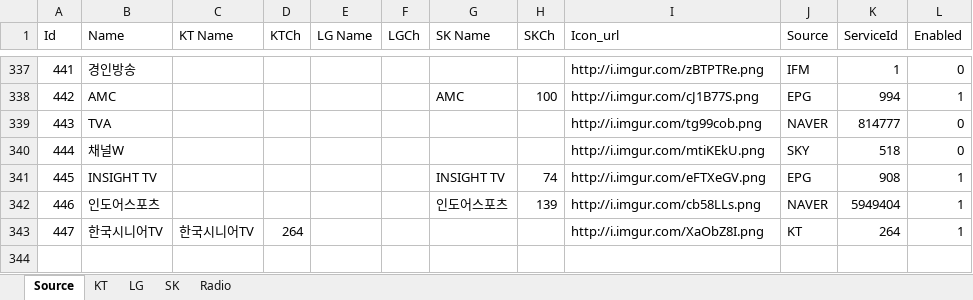
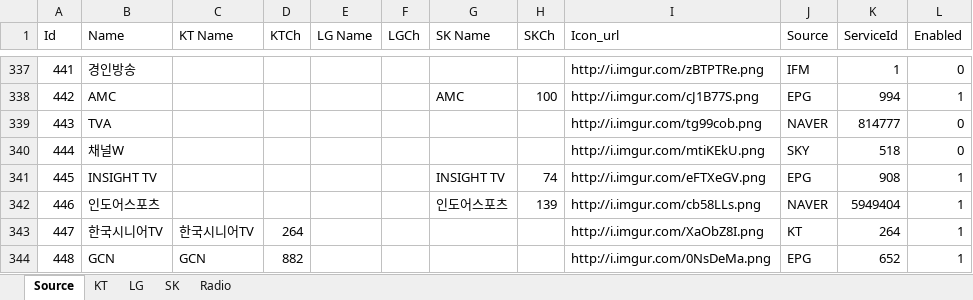
Before and after one commit to epg-provider/epg2xml_server, an Excel workbook: 채널정보.xlsx, sheet Source, drawn as a sheet; only a part is shown, gaps mark what is left out; values as stored, in another font and other column widths than the file's, no borders; the diff names each change by its address in the sheet, - before the commit and + after, or states it on an @@ line.

Commit message:
채널 추가

```diff
--- a/채널정보.xlsx (sheet Source)
+++ b/채널정보.xlsx (sheet Source)
+row 344: 448 | GCN | GCN | 882 |  |  |  |  | http://i.imgur.com/0NsDeMa.png | EPG | 652 | 1
```
Also changed, not shown: sheet KT.
